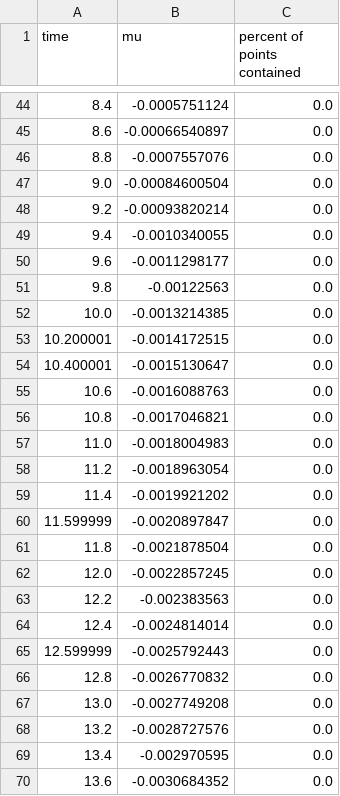
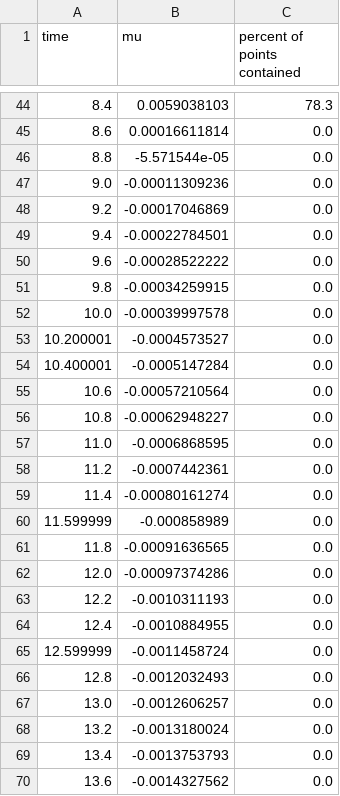
Before and after one commit to AutoVerse-ai/Verse-library, a CSV file: verse/stars/nn_results.csv, drawn as a sheet; only a part is shown, gaps mark what is left out; the diff covers the shown part only.

```diff
--- a/verse/stars/nn_results.csv
+++ b/verse/stars/nn_results.csv
@@ -44,27 +44,27 @@ time,mu,percent of points contained
-8.4,-0.0005751124,0.0
-8.6,-0.00066540897,0.0
-8.8,-0.0007557076,0.0
-9.0,-0.00084600504,0.0
-9.2,-0.00093820214,0.0
-9.4,-0.0010340055,0.0
-9.6,-0.0011298177,0.0
-9.8,-0.00122563,0.0
-10.0,-0.0013214385,0.0
-10.200001,-0.0014172515,0.0
-10.400001,-0.0015130647,0.0
-10.6,-0.0016088763,0.0
-10.8,-0.0017046821,0.0
-11.0,-0.0018004983,0.0
-11.2,-0.0018963054,0.0
-11.4,-0.0019921202,0.0
-11.599999,-0.0020897847,0.0
-11.8,-0.0021878504,0.0
-12.0,-0.0022857245,0.0
-12.2,-0.002383563,0.0
-12.4,-0.0024814014,0.0
-12.599999,-0.0025792443,0.0
-12.8,-0.0026770832,0.0
-13.0,-0.0027749208,0.0
-13.2,-0.0028727576,0.0
-13.4,-0.002970595,0.0
-13.6,-0.0030684352,0.0
+8.4,0.0059038103,78.3
+8.6,0.00016611814,0.0
+8.8,-5.571544e-05,0.0
+9.0,-0.00011309236,0.0
+9.2,-0.00017046869,0.0
+9.4,-0.00022784501,0.0
+9.6,-0.00028522222,0.0
+9.8,-0.00034259915,0.0
+10.0,-0.00039997578,0.0
+10.200001,-0.0004573527,0.0
+10.400001,-0.0005147284,0.0
+10.6,-0.00057210564,0.0
+10.8,-0.00062948227,0.0
+11.0,-0.0006868595,0.0
+11.2,-0.0007442361,0.0
+11.4,-0.00080161274,0.0
+11.599999,-0.000858989,0.0
+11.8,-0.00091636565,0.0
+12.0,-0.00097374286,0.0
+12.2,-0.0010311193,0.0
+12.4,-0.0010884955,0.0
+12.599999,-0.0011458724,0.0
+12.8,-0.0012032493,0.0
+13.0,-0.0012606257,0.0
+13.2,-0.0013180024,0.0
+13.4,-0.0013753793,0.0
+13.6,-0.0014327562,0.0
```
Also changed, not shown: 86 edited cells elsewhere in this file, 1 other file.
